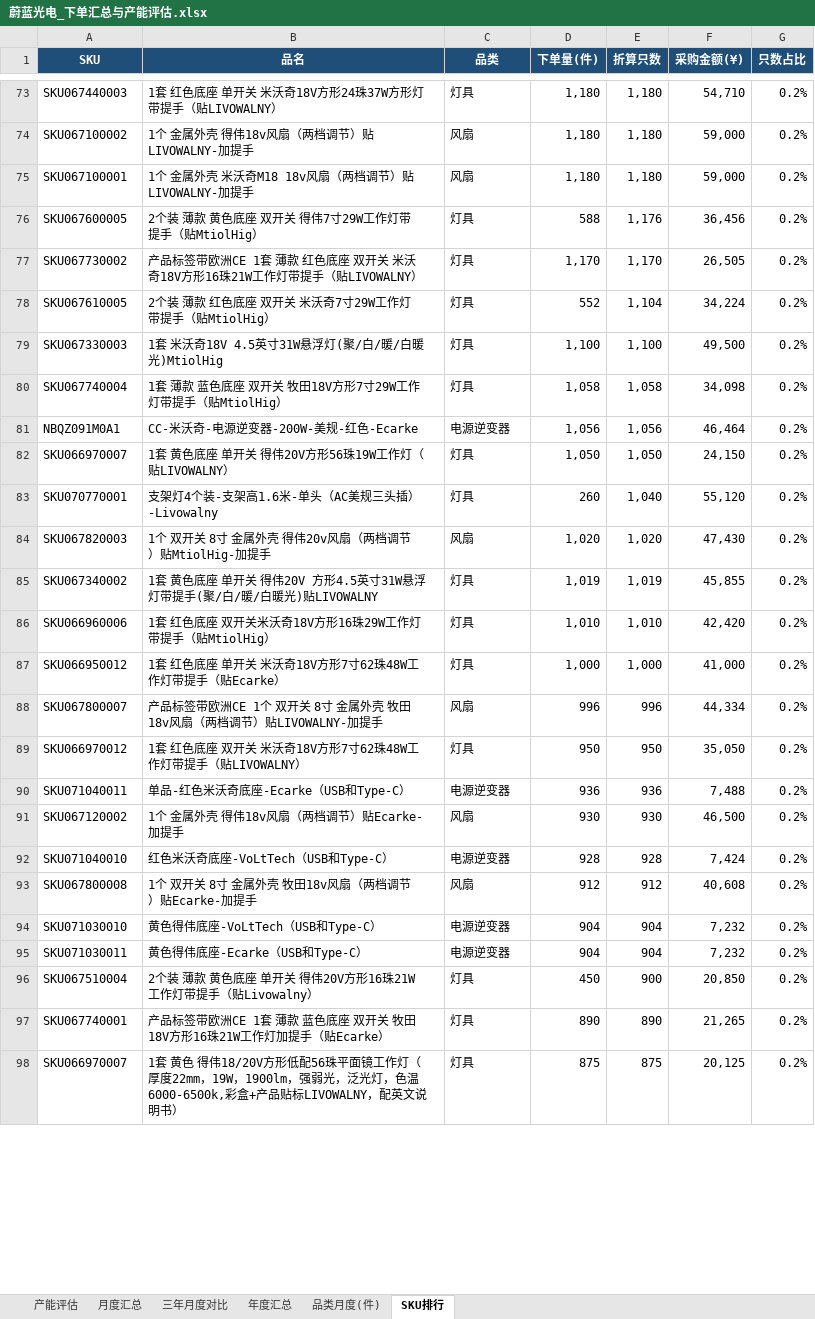
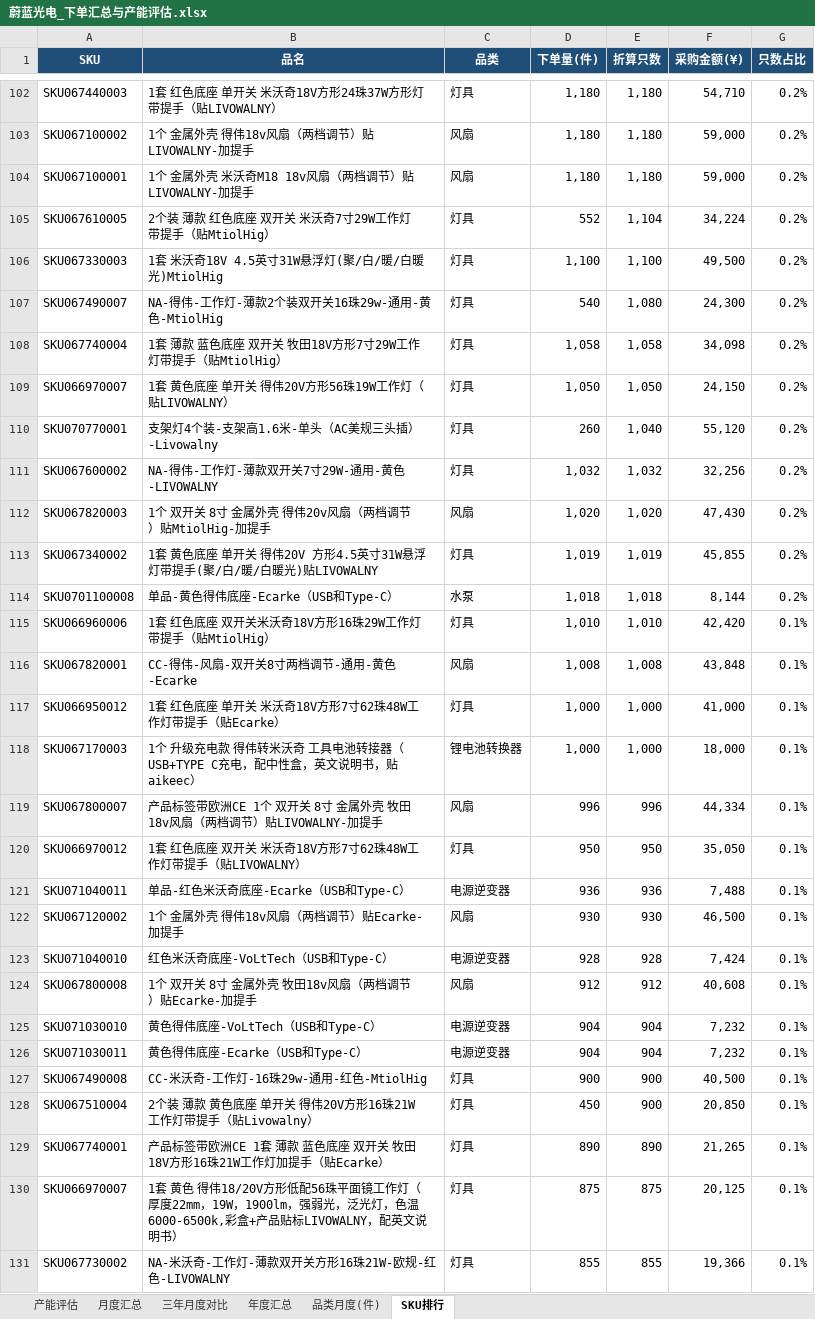
Before and after one commit to janechen052-eng/claude-, an Excel workbook: 蔚蓝光电_下单汇总与产能评估.xlsx, sheet SKU排行, drawn as a sheet; only a part is shown, gaps mark what is left out; values as stored, in another font and other column widths than the file's, no borders; removed rows and columns are numbered as before the commit, all else as after; the diff covers the shown part only; the diff names each change by its address in the sheet, - before the commit and + after, or states it on an @@ line.

```diff
--- a/蔚蓝光电_下单汇总与产能评估.xlsx (sheet SKU排行)
+++ b/蔚蓝光电_下单汇总与产能评估.xlsx (sheet SKU排行)
-row 76: SKU067600005 | 2个装 薄款 黄色底座 双开关 得伟7寸29W工作灯带提手（贴MtiolHig） | 灯具 | 588 | 1,176 | 36,456 | 0.2%
-row 77: SKU067730002 | 产品标签带欧洲CE 1套 薄款 红色底座 双开关 米沃奇18V方形16珠21W工作灯带提手（贴LIVOWALNY） | 灯具 | 1,170 | 1,170 | 26,505 | 0.2%
+row 107: SKU067490007 | NA-得伟-工作灯-薄款2个装双开关16珠29w-通用-黄色-MtiolHig | 灯具 | 540 | 1,080 | 24,300 | 0.2%
-row 81: NBQZ091M0A1 | CC-米沃奇-电源逆变器-200W-美规-红色-Ecarke | 电源逆变器 | 1,056 | 1,056 | 46,464 | 0.2%
+row 111: SKU067600002 | NA-得伟-工作灯-薄款双开关7寸29W-通用-黄色-LIVOWALNY | 灯具 | 1,032 | 1,032 | 32,256 | 0.2%
+row 114: SKU0701100008 | 单品-黄色得伟底座-Ecarke（USB和Type-C） | 水泵 | 1,018 | 1,018 | 8,144 | 0.2%
-G115 (只数占比): 0.2%
+G115 (只数占比): 0.1%
+row 116: SKU067820001 | CC-得伟-风扇-双开关8寸两档调节-通用-黄色-Ecarke | 风扇 | 1,008 | 1,008 | 43,848 | 0.1%
-G117 (只数占比): 0.2%
+G117 (只数占比): 0.1%
+row 118: SKU067170003 | 1个 升级充电款 得伟转米沃奇 工具电池转接器（USB+TYPE C充电，配中性盒，英文说明书，贴aikeec） | 锂电池转换器 | 1,000 | 1,000 | 18,000 | 0.1%
-G119:G126 (只数占比): 0.2%
+G119:G126 (只数占比): 0.1%
+row 127: SKU067490008 | CC-米沃奇-工作灯-16珠29w-通用-红色-MtiolHig | 灯具 | 900 | 900 | 40,500 | 0.1%
-G128:G130 (只数占比): 0.2%
+G128:G130 (只数占比): 0.1%
+row 131: SKU067730002 | NA-米沃奇-工作灯-薄款双开关方形16珠21W-欧规-红色-LIVOWALNY | 灯具 | 855 | 855 | 19,366 | 0.1%
```
Also changed, not shown: 82 added rows, 15 removed rows, 24 moved rows and 122 edited cells elsewhere in this sheet, sheet 月度汇总, sheet 品类月度(件), sheet 产能评估, sheet 年度汇总, sheet 三年月度对比, formulas that keep their value, charts or pictures, 1 other file.
